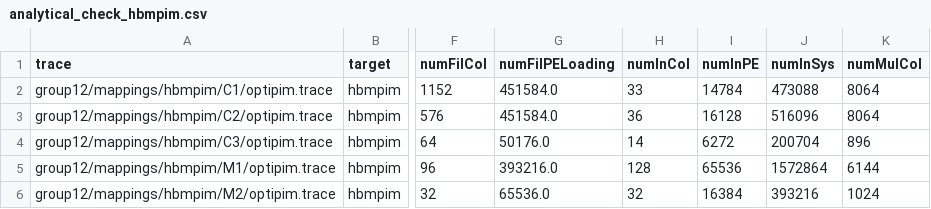
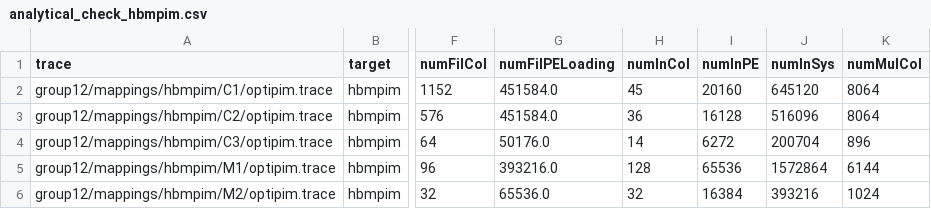
Before and after one commit to ETHZ-DYNAMO/OptiPIM, a CSV file: group12/results/analytical_check_hbmpim.csv, drawn as a sheet; only a part is shown, gaps mark what is left out; the diff names each change by its address in the sheet, - before the commit and + after, or states it on an @@ line.

```diff
--- a/group12/results/analytical_check_hbmpim.csv
+++ b/group12/results/analytical_check_hbmpim.csv
-H2 (numInCol): 33
+H2 (numInCol): 45
-I2 (numInPE): 14784
+I2 (numInPE): 20160
-J2 (numInSys): 473088
+J2 (numInSys): 645120
```
Also changed, not shown: group12/results/analytical_check_simdram.csv, 3 other files.
